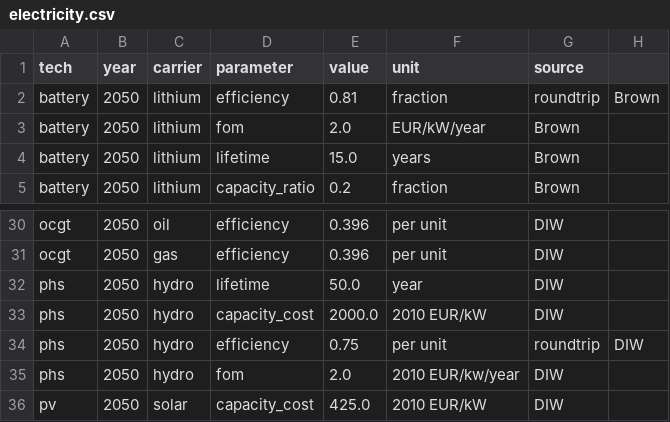
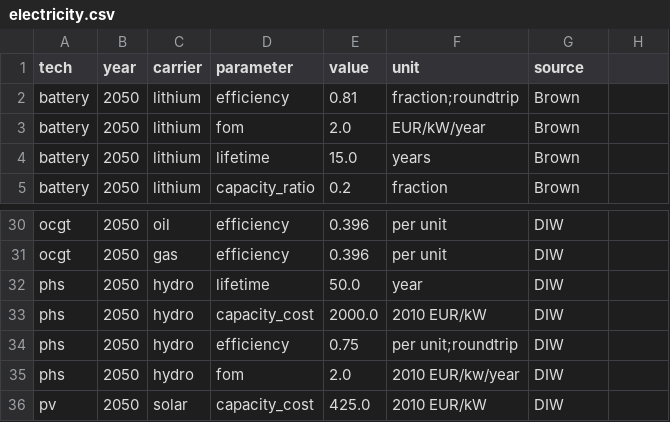
Before and after one commit to ZNES-datapackages/technology-cost, a CSV file: data/electricity.csv, drawn as a sheet; only a part is shown, gaps mark what is left out.

Commit message:
Fix datapackage

```diff
--- a/data/electricity.csv
+++ b/data/electricity.csv
@@ -1,3 +1,3 @@
 tech,year,carrier,parameter,value,unit,source
-battery,2050,lithium,efficiency,0.81,fraction, roundtrip,Brown
+battery,2050,lithium,efficiency,0.81,fraction;roundtrip,Brown
 battery,2050,lithium,fom,2.0,EUR/kW/year,Brown
@@ -33,3 +33,3 @@ phs,2050,hydro,lifetime,50.0,year,DIW
 phs,2050,hydro,capacity_cost,2000.0,2010 EUR/kW,DIW
-phs,2050,hydro,efficiency,0.75,per unit, roundtrip,DIW
+phs,2050,hydro,efficiency,0.75,per unit;roundtrip,DIW
 phs,2050,hydro,fom,2.0,2010 EUR/kw/year,DIW
```
